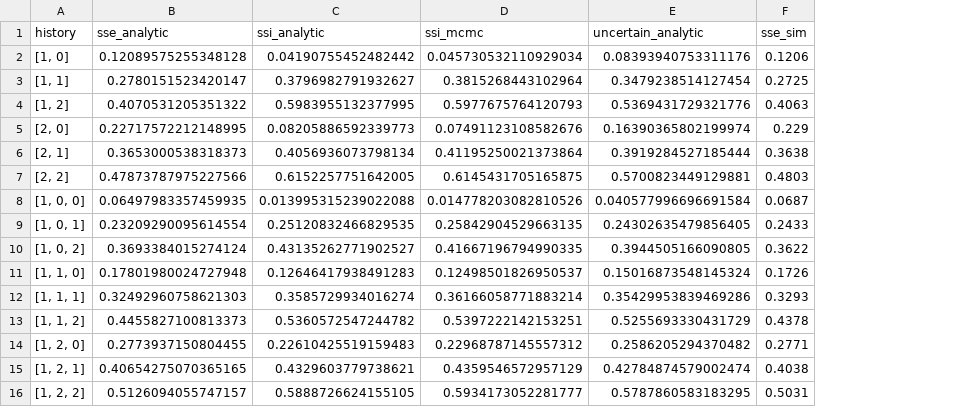
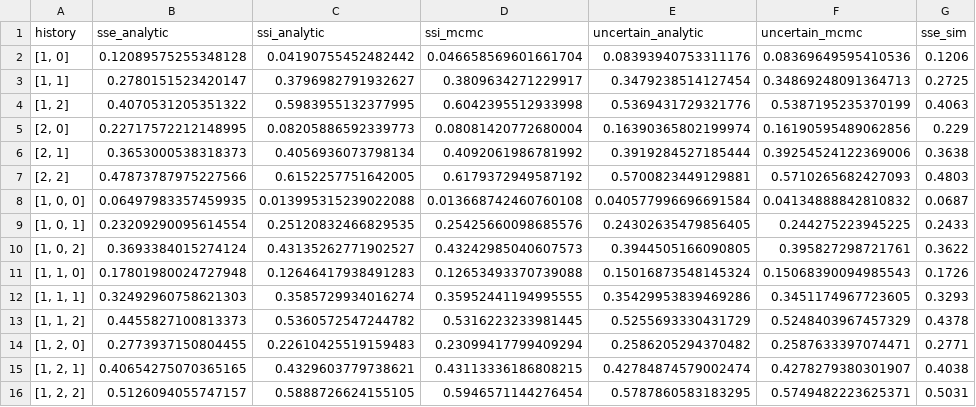
Before and after one commit to will-s-hart/sse-ssi-pmo, a CSV file: results/fig5_pmo_uncertain.csv, drawn as a sheet; only a part is shown; the diff names each change by its address in the sheet, - before the commit and + after, or states it on an @@ line.

```diff
--- a/results/fig5_pmo_uncertain.csv
+++ b/results/fig5_pmo_uncertain.csv
+column F (uncertain_mcmc), rows 2-16: 0.08369649595410536 | 0.34869248091364713 | 0.5387195235370199 | 0.16190595489062856 | 0.39254524122369006 | 0.5710265682427093 | 0.04134888842810832 | 0.244275223945225 | 0.395827298721761 | 0.15068390094985543 | 0.3451174967723605 | 0.5248403967457329 | 0.2587633397074471 | 0.4278279380301907 | 0.5749482223625371
-D2 (ssi_mcmc): 0.045730532110929034
+D2 (ssi_mcmc): 0.046658569601661704
-D3 (ssi_mcmc): 0.3815268443102964
+D3 (ssi_mcmc): 0.3809634271229917
-D4 (ssi_mcmc): 0.5977675764120793
+D4 (ssi_mcmc): 0.6042395512933998
-D5 (ssi_mcmc): 0.07491123108582676
+D5 (ssi_mcmc): 0.08081420772680004
-D6 (ssi_mcmc): 0.41195250021373864
+D6 (ssi_mcmc): 0.4092061986781992
-D7 (ssi_mcmc): 0.6145431705165875
+D7 (ssi_mcmc): 0.6179372949587192
-D8 (ssi_mcmc): 0.014778203082810526
+D8 (ssi_mcmc): 0.013668742460760108
-D9 (ssi_mcmc): 0.25842904529663135
+D9 (ssi_mcmc): 0.25425660098685576
-D10 (ssi_mcmc): 0.41667196794990335
+D10 (ssi_mcmc): 0.43242985040607573
-D11 (ssi_mcmc): 0.12498501826950537
+D11 (ssi_mcmc): 0.12653493370739088
-D12 (ssi_mcmc): 0.36166058771883214
+D12 (ssi_mcmc): 0.35952441194995555
-D13 (ssi_mcmc): 0.5397222142153251
+D13 (ssi_mcmc): 0.5316223233981445
-D14 (ssi_mcmc): 0.22968787145557312
+D14 (ssi_mcmc): 0.23099417799409294
-D15 (ssi_mcmc): 0.4359546572957129
+D15 (ssi_mcmc): 0.43113336186808215
-D16 (ssi_mcmc): 0.5934173052281777
+D16 (ssi_mcmc): 0.5946571144276454
```
Also changed, not shown: 12 other files.
